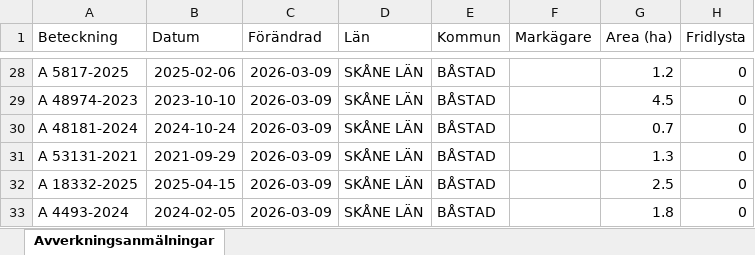
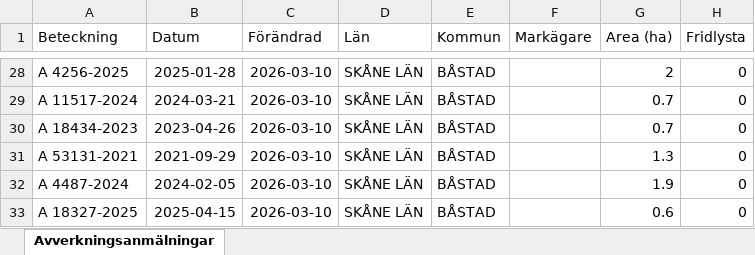
Before and after one commit to klasma/Logging_1278, an Excel workbook: Översikt BÅSTAD.xlsx, sheet Avverkningsanmälningar, drawn as a sheet; only a part is shown, gaps mark what is left out; values as stored, in another font and other column widths than the file's, no borders; the diff covers the shown part only; the diff names each change by its address in the sheet, - before the commit and + after, or states it on an @@ line.

```diff
--- a/Översikt BÅSTAD.xlsx (sheet Avverkningsanmälningar)
+++ b/Översikt BÅSTAD.xlsx (sheet Avverkningsanmälningar)
-A28 (Beteckning): A 5817-2025
+A28 (Beteckning): A 4256-2025
-B28 (Datum): 2025-02-06
+B28 (Datum): 2025-01-28
-C28:C33 (Förändrad): 2026-03-09
+C28:C33 (Förändrad): 2026-03-10
-G28 (Area (ha)): 1.2
+G28 (Area (ha)): 2
-A29 (Beteckning): A 48974-2023
+A29 (Beteckning): A 11517-2024
-B29 (Datum): 2023-10-10
+B29 (Datum): 2024-03-21
-G29 (Area (ha)): 4.5
+G29 (Area (ha)): 0.7
-A30 (Beteckning): A 48181-2024
+A30 (Beteckning): A 18434-2023
-B30 (Datum): 2024-10-24
+B30 (Datum): 2023-04-26
-A32 (Beteckning): A 18332-2025
+A32 (Beteckning): A 4487-2024
-B32 (Datum): 2025-04-15
+B32 (Datum): 2024-02-05
-G32 (Area (ha)): 2.5
+G32 (Area (ha)): 1.9
-A33 (Beteckning): A 4493-2024
+A33 (Beteckning): A 18327-2025
-B33 (Datum): 2024-02-05
+B33 (Datum): 2025-04-15
-G33 (Area (ha)): 1.8
+G33 (Area (ha)): 0.6
```
Also changed, not shown: 3 added rows, 3 removed rows and 75 edited cells elsewhere in this sheet, artfynd/A 1782-2024 artfynd.xlsx, artfynd/A 18319-2025 artfynd.xlsx, 24 other files.
